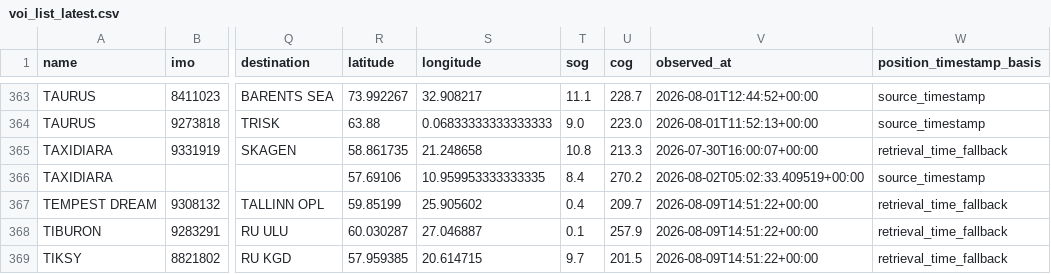
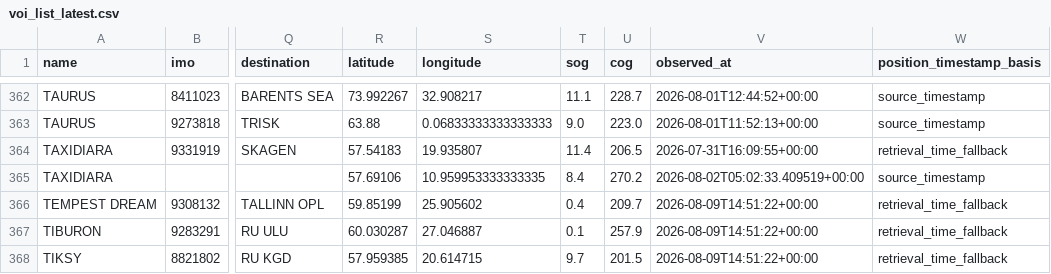
Before and after one commit to mowlsint/VoodooWhiskers, a CSV file: public/downloads/voi_list_latest.csv, drawn as a sheet; only a part is shown, gaps mark what is left out; addresses are those after the commit; the diff covers the shown part only; the diff names each change by its address in the sheet, - before the commit and + after, or states it on an @@ line.

```diff
--- a/public/downloads/voi_list_latest.csv
+++ b/public/downloads/voi_list_latest.csv
-R364 (latitude): 58.861735
+R364 (latitude): 57.54183
-S364 (longitude): 21.248658
+S364 (longitude): 19.935807
-T364 (sog): 10.8
+T364 (sog): 11.4
-U364 (cog): 213.3
+U364 (cog): 206.5
-V364 (observed_at): 2026-07-30T16:00:07+00:00
+V364 (observed_at): 2026-07-31T16:09:55+00:00
```
Also changed, not shown: 1 removed row and 94 edited cells elsewhere in this file, public/downloads/infrastructure_watch_latest.csv, 20 other files.
